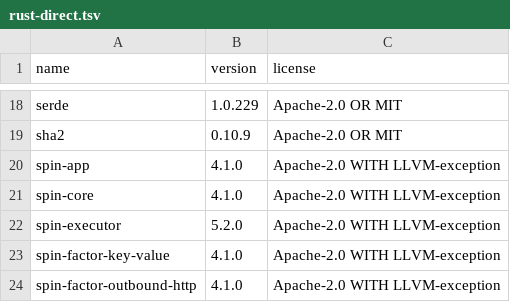
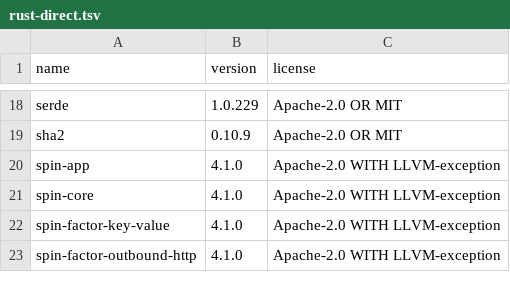
Before and after one commit to carsonfarmer/object-log, a TSV file: licenses/rust-direct.tsv, drawn as a sheet; only a part is shown, gaps mark what is left out; the diff names each change by its address in the sheet, - before the commit and + after, or states it on an @@ line.

```diff
--- a/licenses/rust-direct.tsv
+++ b/licenses/rust-direct.tsv
-row 22: spin-executor | 5.2.0 | Apache-2.0 WITH LLVM-exception
```
Also changed, not shown: 11 other files.
